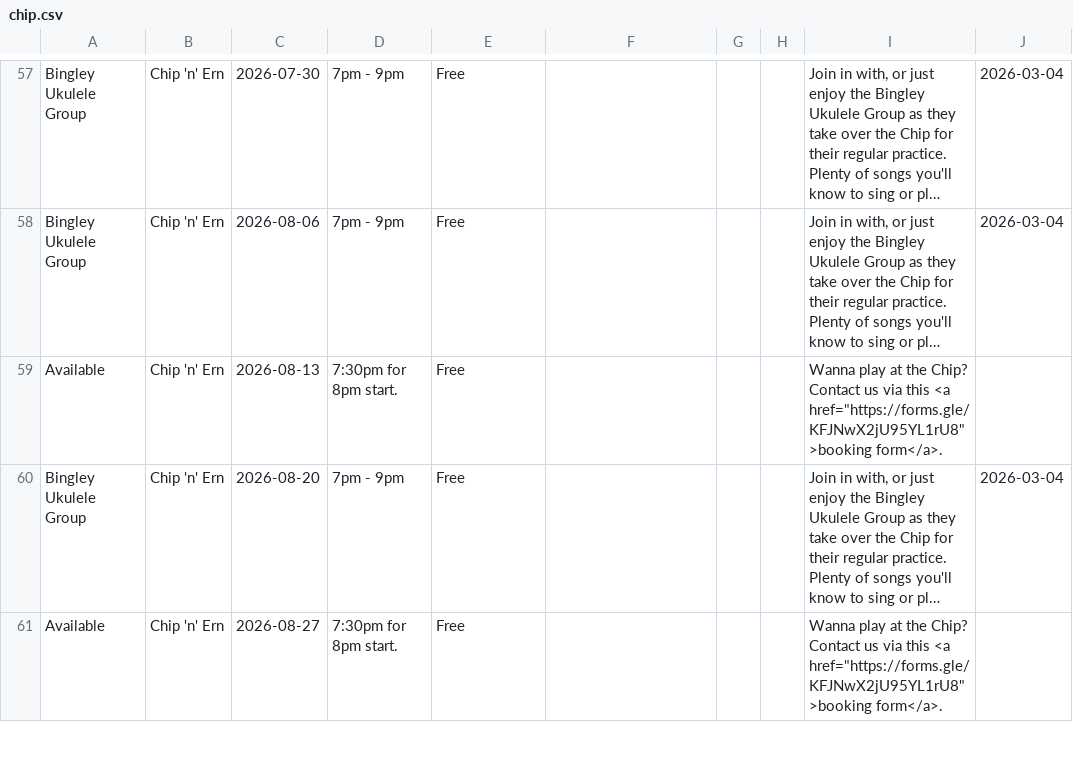
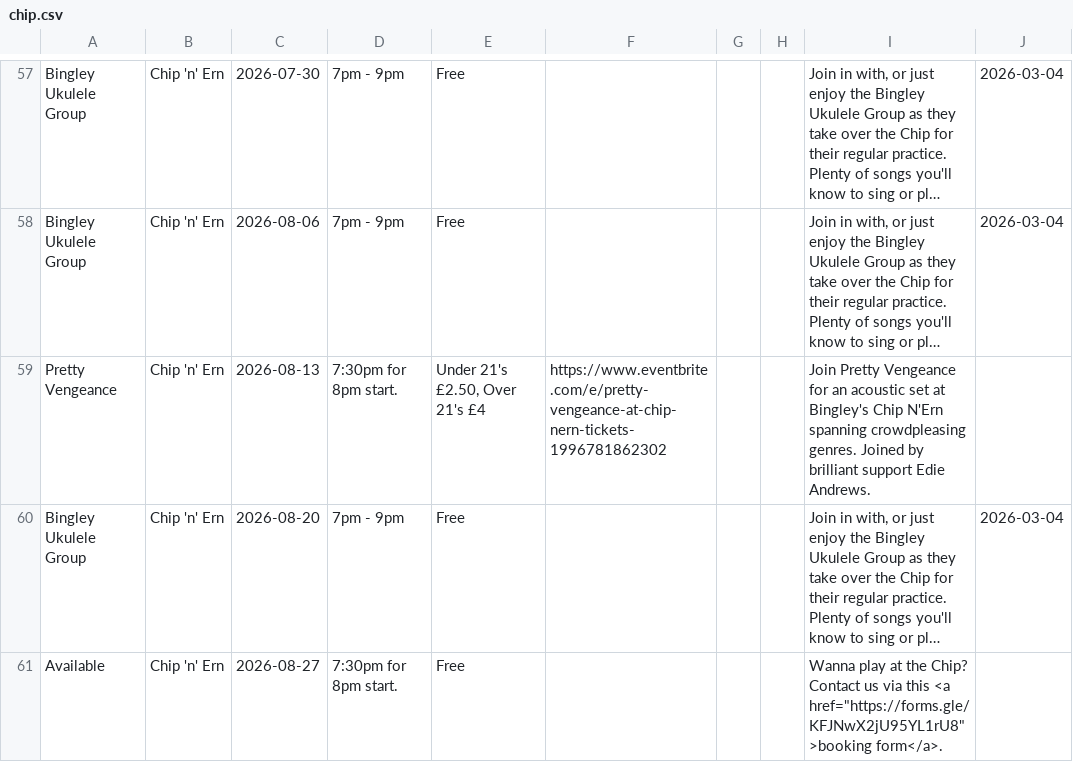
Before and after one commit to caprenter/chip, a CSV file: docs/_data/chip.csv, drawn as a sheet; only a part is shown, gaps mark what is left out; long unchanged cells end in …; the diff names each change by its address in the sheet, - before the commit and + after, or states it on an @@ line.

Commit message:
Updates events

```diff
--- a/docs/_data/chip.csv
+++ b/docs/_data/chip.csv
-A59: Available
+A59: Pretty Vengeance
-E59: Free
+E59: Under 21's £2.50, Over 21's £4
-F59: (empty)
+F59: https://www.eventbrite.com/e/pretty-vengeance-at-chip-nern-tickets-1996781862302
-I59: Wanna play at the Chip? Contact us via this <a href="https://forms.gle/KFJNwX2jU95YL1rU8">booking form</a>.
+I59: Join Pretty Vengeance for an acoustic set at Bingley's Chip N'Ern spanning crowdpleasing genres. Joined by brilliant support Edie Andrews.
```
Also changed, not shown: docs/_data/events.csv.
